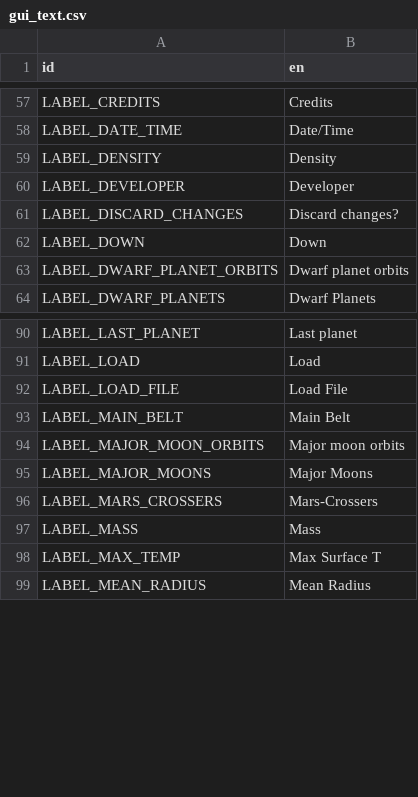
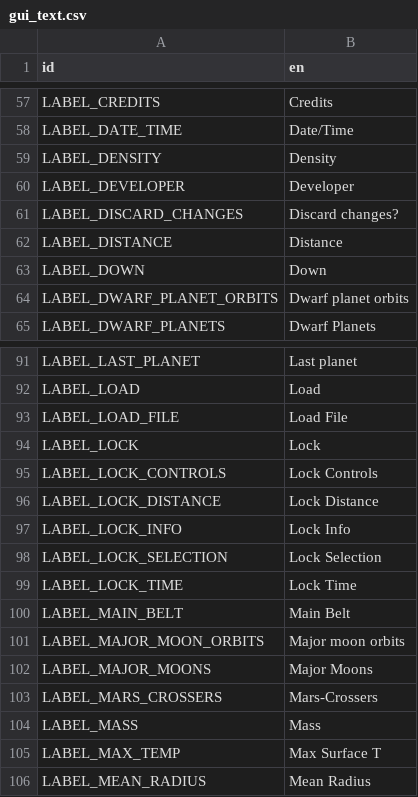
Before and after one commit to ivoyager/ivoyager, a CSV file: data/text/gui_text.csv, drawn as a sheet; only a part is shown, gaps mark what is left out; the diff names each change by its address in the sheet, - before the commit and + after, or states it on an @@ line.

```diff
--- a/data/text/gui_text.csv
+++ b/data/text/gui_text.csv
+row 62: LABEL_DISTANCE | Distance
+row 94: LABEL_LOCK | Lock
+row 95: LABEL_LOCK_CONTROLS | Lock Controls
+row 96: LABEL_LOCK_DISTANCE | Lock Distance
+row 97: LABEL_LOCK_INFO | Lock Info
+row 98: LABEL_LOCK_SELECTION | Lock Selection
+row 99: LABEL_LOCK_TIME | Lock Time
```
Also changed, not shown: 14 other files.
